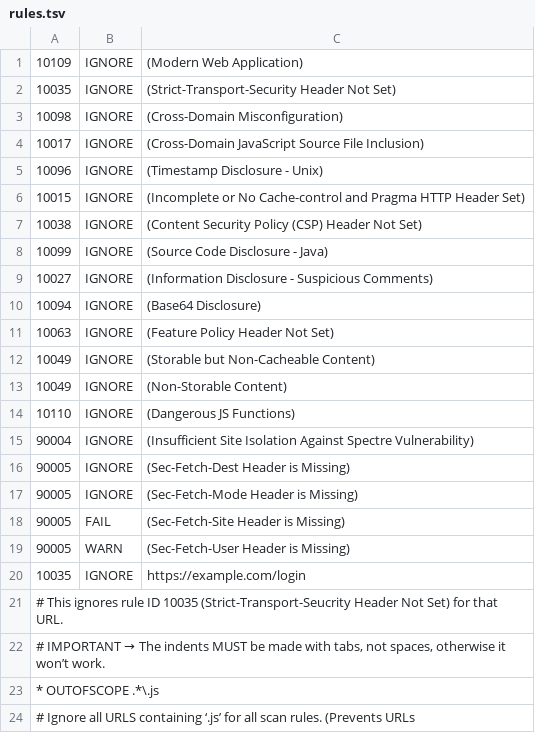
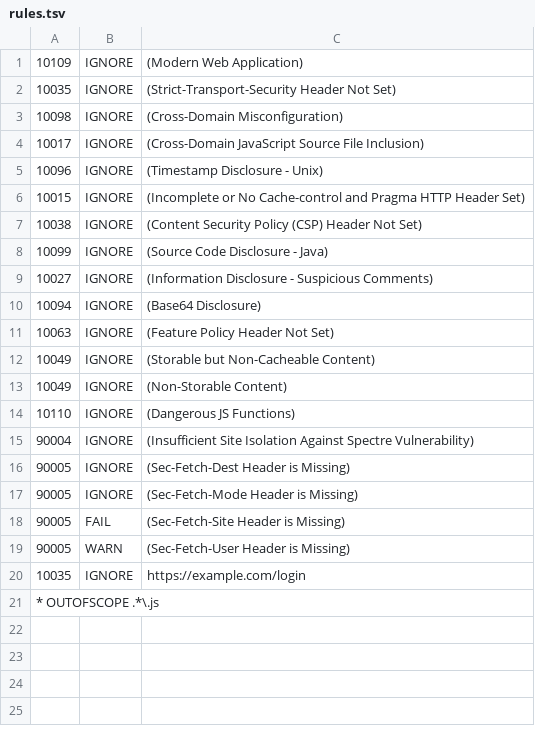
Before and after one commit to lucariowen/MERGING, a TSV file: .zap/rules.tsv, drawn as a sheet; the diff names each change by its address in the sheet, - before the commit and + after, or states it on an @@ line.

Commit message:
Update rules.tsv

```diff
--- a/.zap/rules.tsv
+++ b/.zap/rules.tsv
-row 21: # This ignores rule ID 10035 (Strict-Transport-Seucrity Header Not Set) for that URL.
-row 22: # IMPORTANT → The indents MUST be made with tabs, not spaces, otherwise it won’t work.
-row 24: # Ignore all URLS containing ‘.js’ for all scan rules. (Prevents URLs
```
